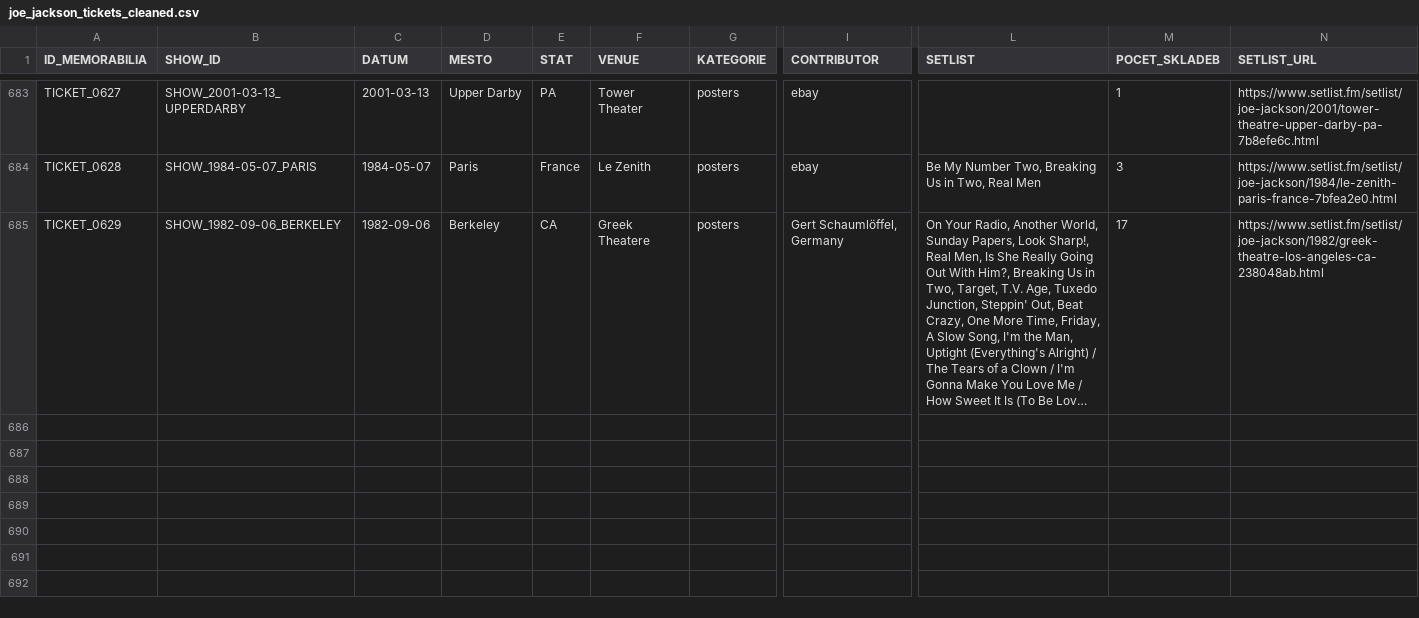
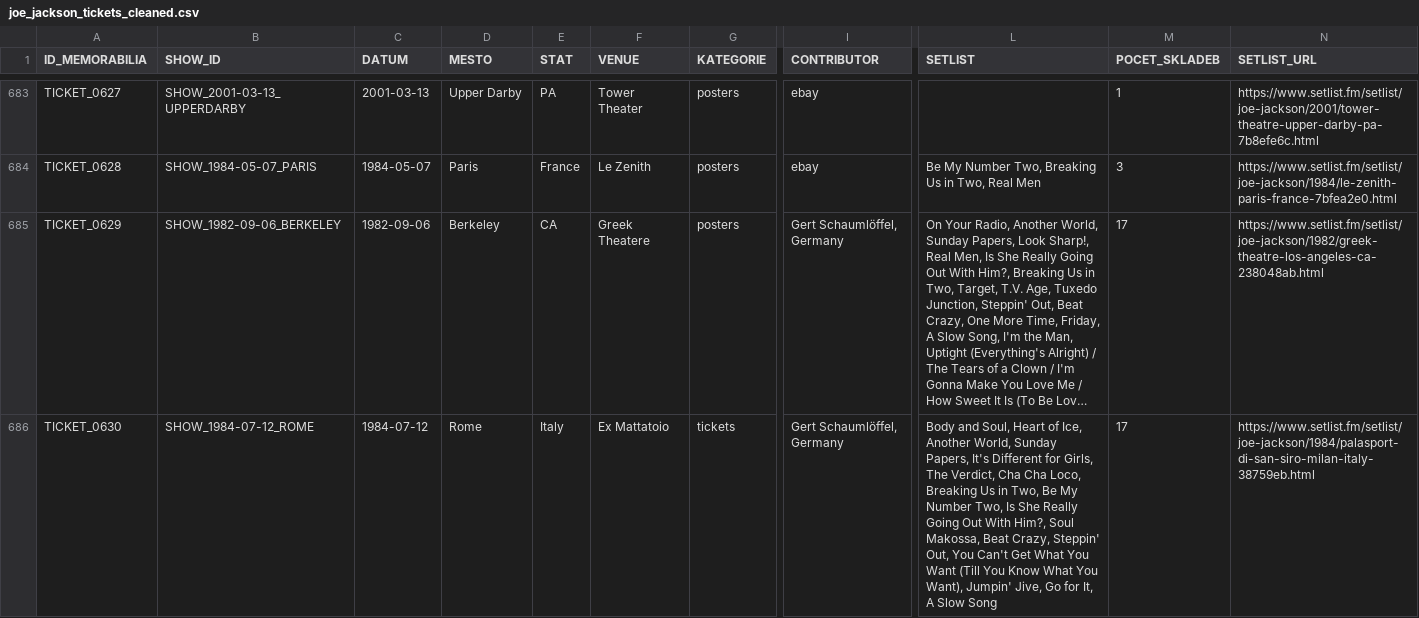
Before and after one commit to 19forever/joe-jackson-tickets, a CSV file: joe_jackson_tickets_cleaned.csv, drawn as a sheet; only a part is shown, gaps mark what is left out; long unchanged cells end in …; rows hold the shown columns only; the diff names each change by its address in the sheet, - before the commit and + after, or states it on an @@ line.

Commit message:
Update record TICKET_0630 via Web Editor

```diff
--- a/joe_jackson_tickets_cleaned.csv
+++ b/joe_jackson_tickets_cleaned.csv
+row 686: TICKET_0630 | SHOW_1984-07-12_ROME | 1984-07-12 | Rome | Italy | Ex Mattatoio | tickets | Gert Schaumlöffel, Germany | Body and Soul, Heart of Ice, Another World, Sunday Papers, It's Different for Girls, The Verdict, Cha Cha Loco, Breaking Us in Two, Be My Number Two, Is She Really Going Out With Him?, Soul Makossa, Beat Crazy, Steppin' Out, You Can't Get What You Want (Till You Know What You Want), Jumpin' Jive, Go for It, A Slow Song | 17 | https://www.setlist.fm/setlist/joe-jackson/1984/palasport-di-san-siro-milan-italy-38759eb.html
```
